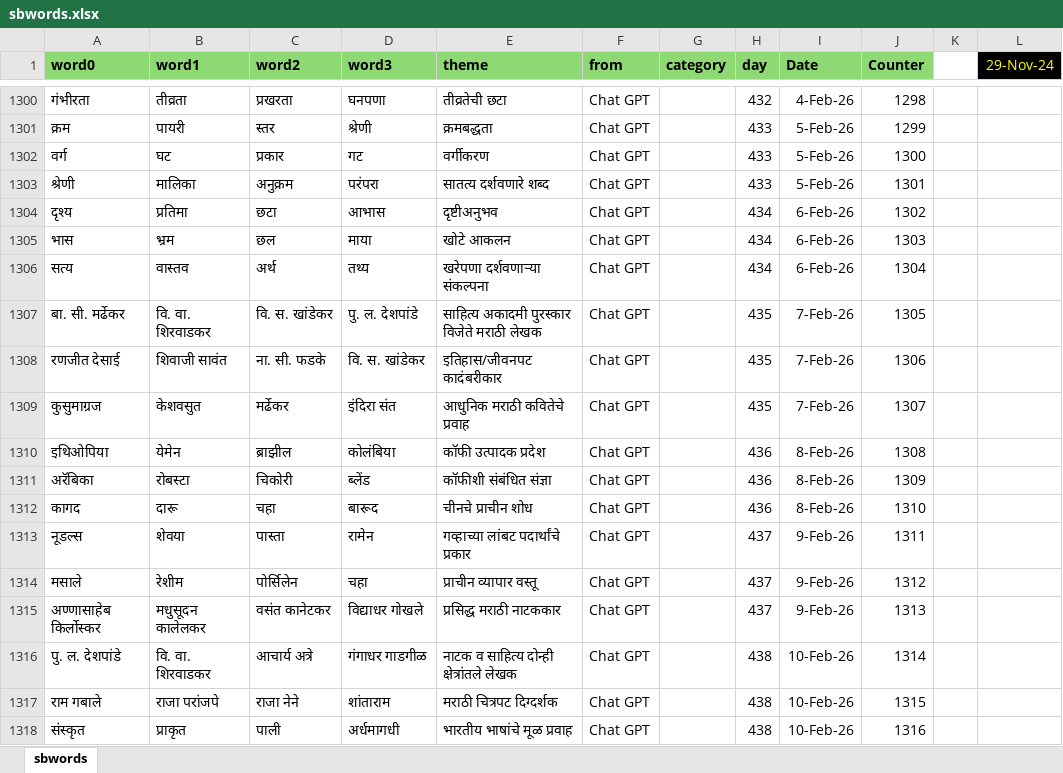
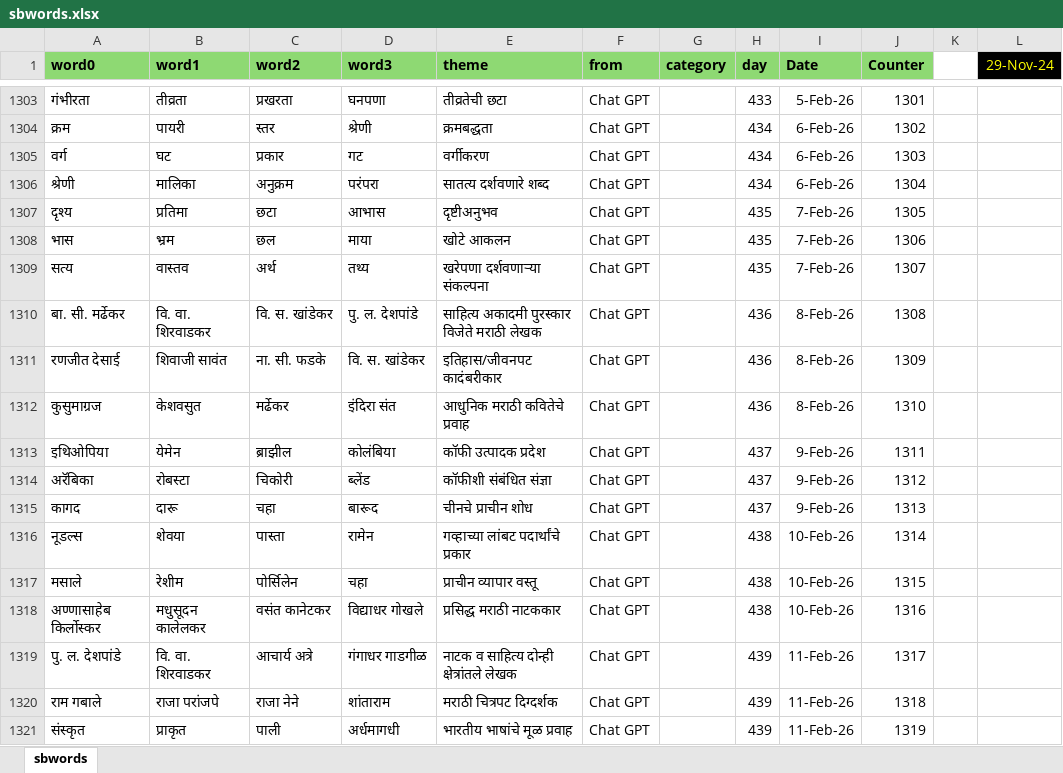
Before and after one commit to hrishinene/shabdakala, an Excel workbook: code/shabdakala/resource/sbwords.xlsx, sheet sbwords, drawn as a sheet; only a part is shown, gaps mark what is left out; values as stored, in another font and other column widths than the file's, no borders; conditional formats not drawn; addresses are those after the commit; the diff covers the shown part only; the diff names each change by its address in the sheet, - before the commit and + after, or states it on an @@ line.

```diff
--- a/code/shabdakala/resource/sbwords.xlsx (sheet sbwords)
+++ b/code/shabdakala/resource/sbwords.xlsx (sheet sbwords)
-H1303 (day): 432
+H1303 (day): 433
-I1303 (Date): 4-Feb-26
+I1303 (Date): 5-Feb-26
-J1303 (Counter): 1298
+J1303 (Counter): 1301
-H1304:H1306 (day): 433
+H1304:H1306 (day): 434
-I1304:I1306 (Date): 5-Feb-26
+I1304:I1306 (Date): 6-Feb-26
-J1304 (Counter): 1299
+J1304 (Counter): 1302
-J1305 (Counter): 1300
+J1305 (Counter): 1303
-J1306 (Counter): 1301
+J1306 (Counter): 1304
-H1307:H1309 (day): 434
+H1307:H1309 (day): 435
-I1307:I1309 (Date): 6-Feb-26
+I1307:I1309 (Date): 7-Feb-26
-J1307 (Counter): 1302
+J1307 (Counter): 1305
-J1308 (Counter): 1303
+J1308 (Counter): 1306
-J1309 (Counter): 1304
+J1309 (Counter): 1307
-H1310:H1312 (day): 435
+H1310:H1312 (day): 436
-I1310:I1312 (Date): 7-Feb-26
+I1310:I1312 (Date): 8-Feb-26
-J1310 (Counter): 1305
+J1310 (Counter): 1308
-J1311 (Counter): 1306
+J1311 (Counter): 1309
-J1312 (Counter): 1307
+J1312 (Counter): 1310
-H1313:H1315 (day): 436
+H1313:H1315 (day): 437
-I1313:I1315 (Date): 8-Feb-26
+I1313:I1315 (Date): 9-Feb-26
-J1313 (Counter): 1308
+J1313 (Counter): 1311
-J1314 (Counter): 1309
+J1314 (Counter): 1312
-J1315 (Counter): 1310
+J1315 (Counter): 1313
-H1316:H1318 (day): 437
+H1316:H1318 (day): 438
-I1316:I1318 (Date): 9-Feb-26
+I1316:I1318 (Date): 10-Feb-26
-J1316 (Counter): 1311
+J1316 (Counter): 1314
-J1317 (Counter): 1312
+J1317 (Counter): 1315
-J1318 (Counter): 1313
+J1318 (Counter): 1316
-H1319:H1321 (day): 438
+H1319:H1321 (day): 439
-I1319:I1321 (Date): 10-Feb-26
+I1319:I1321 (Date): 11-Feb-26
-J1319 (Counter): 1314
+J1319 (Counter): 1317
-J1320 (Counter): 1315
+J1320 (Counter): 1318
-J1321 (Counter): 1316
+J1321 (Counter): 1319
```
Also changed, not shown: 3 added rows and 112 edited cells elsewhere in this sheet, 1 other file.
